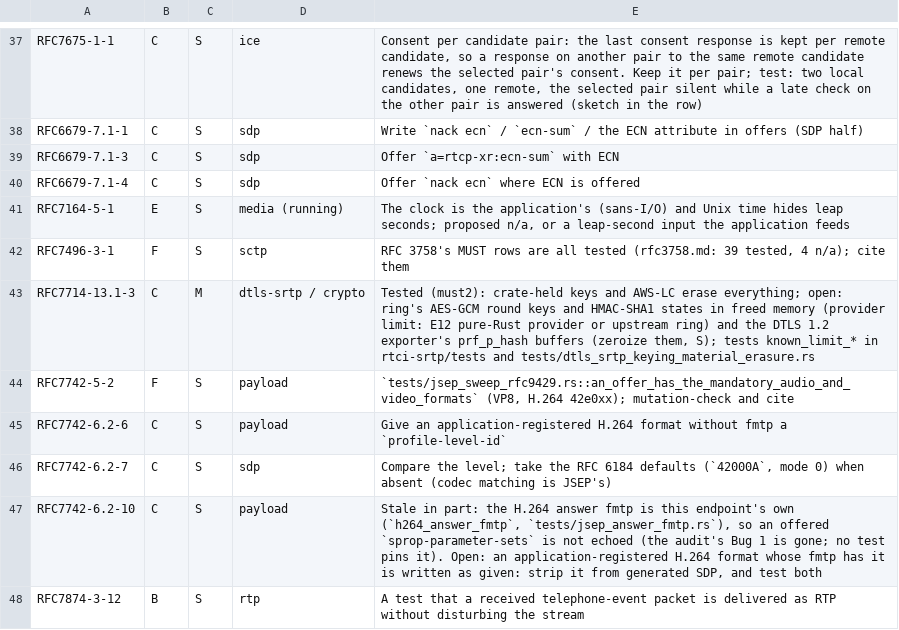
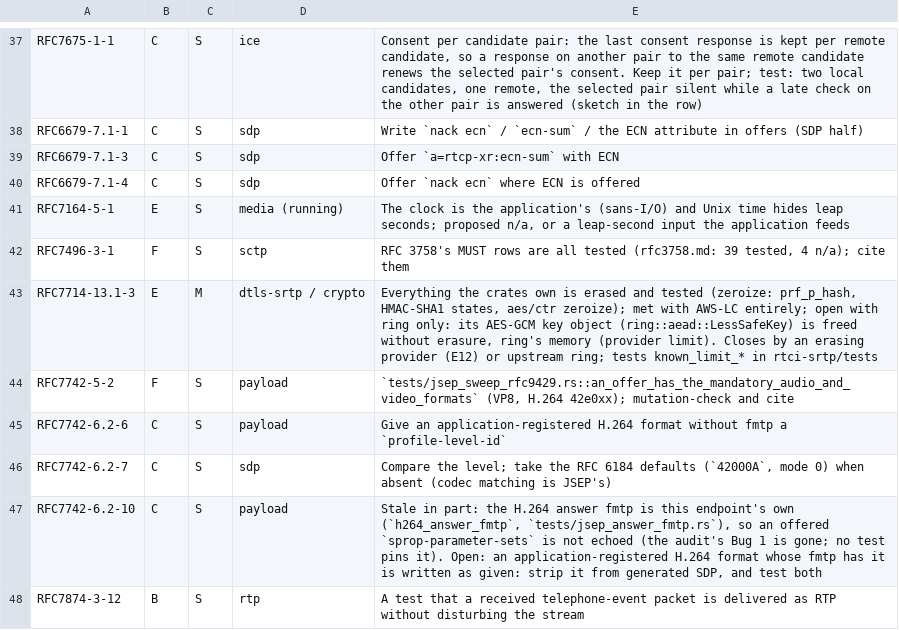
Before and after one commit to Brainwires/rtci, a TSV file: docs/conformance/audit/open-must.tsv, drawn as a sheet; only a part is shown, gaps mark what is left out.

```diff
--- a/docs/conformance/audit/open-must.tsv
+++ b/docs/conformance/audit/open-must.tsv
@@ -42,3 +42,3 @@ RFC7164-5-1	E	S	media (running)	The clock is the application's (sans-I/O) and Un
 RFC7496-3-1	F	S	sctp	RFC 3758's MUST rows are all tested (rfc3758.md: 39 tested, 4 n/a); cite them
-RFC7714-13.1-3	C	M	dtls-srtp / crypto	Tested (must2): crate-held keys and AWS-LC erase everything; open: ring's AES-GCM round keys and HMAC-SHA1 states in freed memory (provider limit: E12 pure-Rust provider or upstream ring) and the DTLS 1.2 exporter's prf_p_hash buffers (zeroize them, S); tests known_limit_* in rtci-srtp/tests and tests/dtls_srtp_keying_material_erasure.rs
+RFC7714-13.1-3	E	M	dtls-srtp / crypto	Everything the crates own is erased and tested (zeroize: prf_p_hash, HMAC-SHA1 states, aes/ctr zeroize); met with AWS-LC entirely; open with ring only: its AES-GCM key object (ring::aead::LessSafeKey) is freed without erasure, ring's memory (provider limit). Closes by an erasing provider (E12) or upstream ring; tests known_limit_* in rtci-srtp/tests
 RFC7742-5-2	F	S	payload	`tests/jsep_sweep_rfc9429.rs::an_offer_has_the_mandatory_audio_and_video_formats` (VP8, H.264 42e0xx); mutation-check and cite
```
Also changed, not shown: 6 other files.
